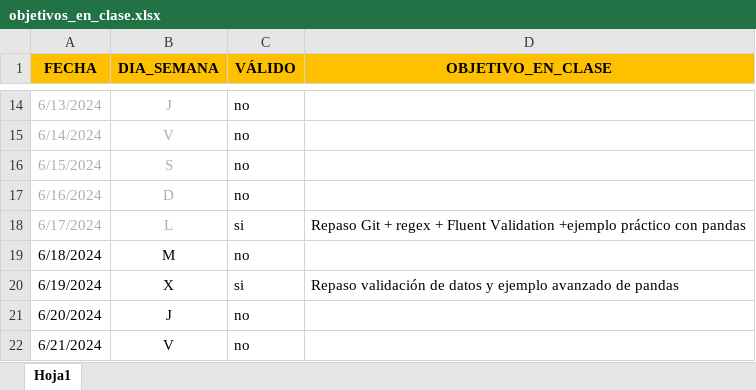
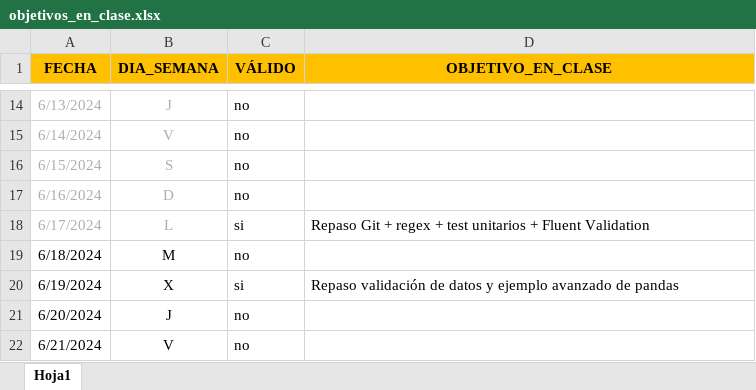
Before and after one commit to p-hzamora/pandas_exercises, an Excel workbook: objetivos_en_clase.xlsx, sheet Hoja1, drawn as a sheet; only a part is shown, gaps mark what is left out; values as stored, in another font and other column widths than the file's, no borders; conditional formats not drawn; the diff names each change by its address in the sheet, - before the commit and + after, or states it on an @@ line.

Commit message:
update: objetivo_en_clase.xslx file

```diff
--- a/objetivos_en_clase.xlsx (sheet Hoja1)
+++ b/objetivos_en_clase.xlsx (sheet Hoja1)
-D18 (OBJETIVO_EN_CLASE): …regex + Fluent Validation +ejemplo práctico con pandas
+D18 (OBJETIVO_EN_CLASE): …regex + test unitarios + Fluent Validation
```
